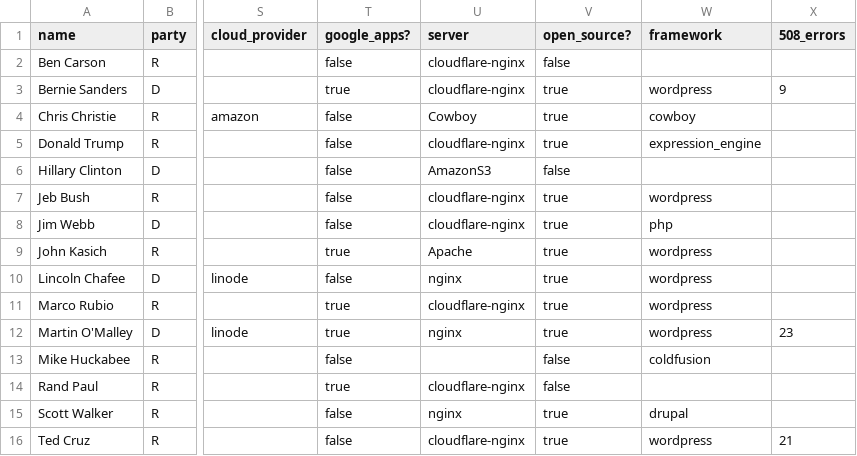
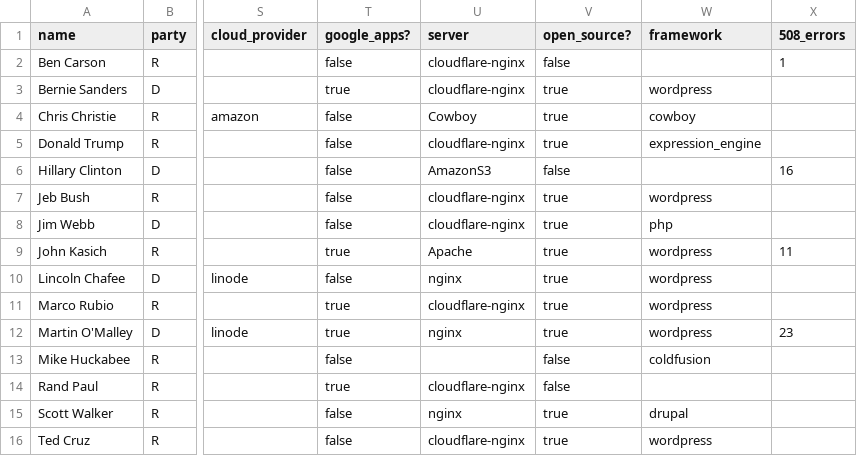
Before and after one commit to benbalter/2016-campaign-tech, a CSV file: candidates.csv, drawn as a sheet; only a part is shown, gaps mark what is left out; the diff names each change by its address in the sheet, - before the commit and + after, or states it on an @@ line.

```diff
--- a/candidates.csv
+++ b/candidates.csv
-X2 (508_errors): (empty)
+X2 (508_errors): 1
-X3 (508_errors): 9
+X3 (508_errors): (empty)
-X6 (508_errors): (empty)
+X6 (508_errors): 16
-X9 (508_errors): (empty)
+X9 (508_errors): 11
-X16 (508_errors): 21
+X16 (508_errors): (empty)
```
Also changed, not shown: 2 other files.
